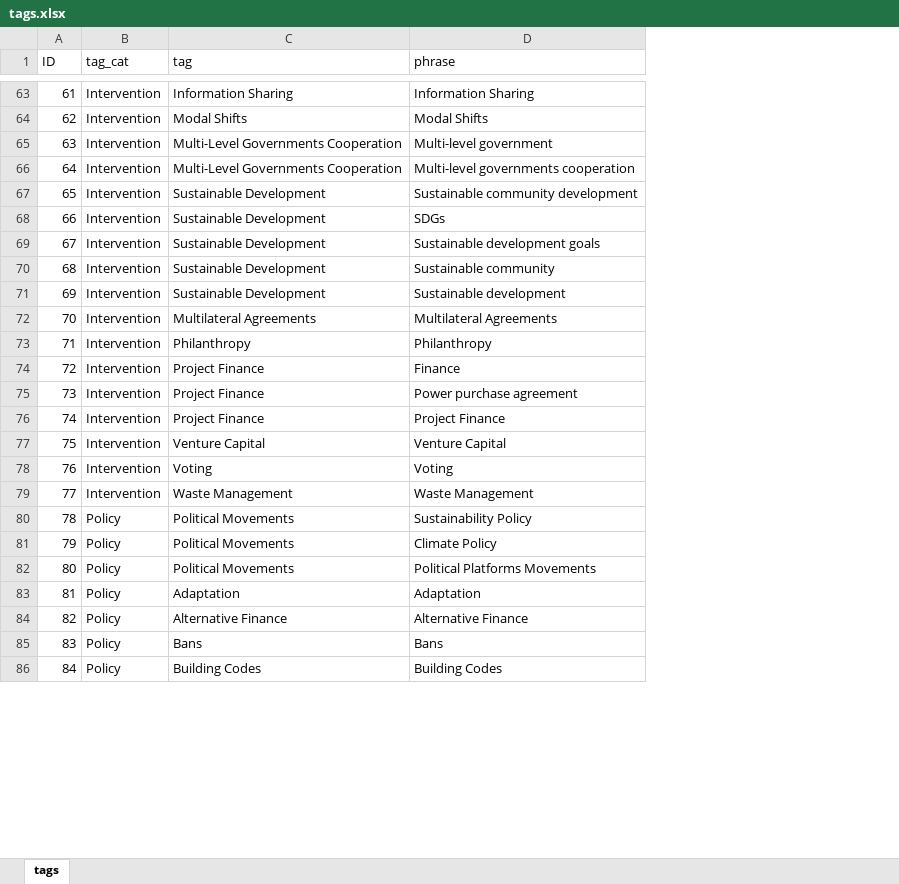
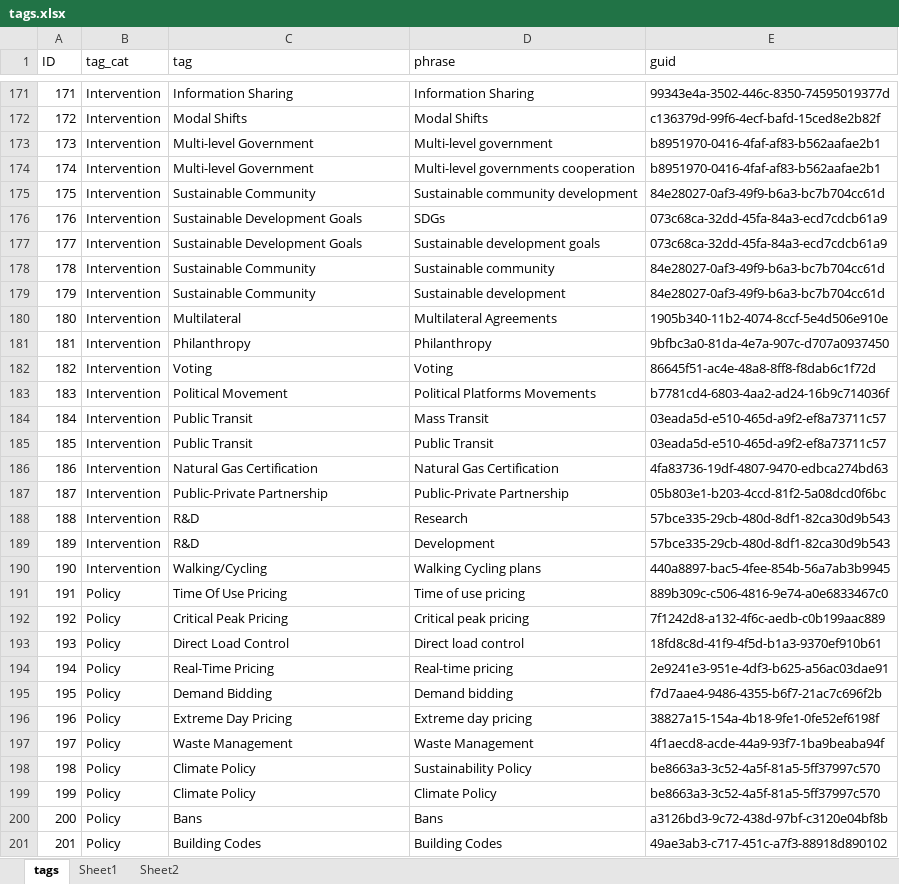
Before and after one commit to RMI/KM_Subscriptions_ETL, an Excel workbook: tags.xlsx, sheet tags, drawn as a sheet; only a part is shown, gaps mark what is left out; values as stored, in another font and other column widths than the file's, no borders; removed rows and columns are numbered as before the commit, all else as after; the diff covers the shown part only; the diff names each change by its address in the sheet, - before the commit and + after, or states it on an @@ line.

```diff
--- a/tags.xlsx (sheet tags)
+++ b/tags.xlsx (sheet tags)
+sheet tab: Sheet1
+sheet tab: Sheet2
+column E (guid), rows 171-182: 99343e4a-3502-446c-8350-74595019377d | c136379d-99f6-4ecf-bafd-15ced8e2b82f | b8951970-0416-4faf-af83-b562aafae2b1 | b8951970-0416-4faf-af83-b562aafae2b1 | 84e28027-0af3-49f9-b6a3-bc7b704cc61d | 073c68ca-32dd-45fa-84a3-ecd7cdcb61a9 | 073c68ca-32dd-45fa-84a3-ecd7cdcb61a9 | 84e28027-0af3-49f9-b6a3-bc7b704cc61d | 84e28027-0af3-49f9-b6a3-bc7b704cc61d | 1905b340-11b2-4074-8ccf-5e4d506e910e | 9bfbc3a0-81da-4e7a-907c-d707a0937450 | 86645f51-ac4e-48a8-8ff8-f8dab6c1f72d; rows 197-201: 4f1aecd8-acde-44a9-93f7-1ba9beaba94f | be8663a3-3c52-4a5f-81a5-5ff37997c570 | be8663a3-3c52-4a5f-81a5-5ff37997c570 | a3126bd3-9c72-438d-97bf-c3120e04bf8b | 49ae3ab3-c717-451c-a7f3-88918d890102
@@ column A (ID) renumbered between rows 11 and 318 @@
-C173:C174 (tag): Multi-Level Governments Cooperation
+C173:C174 (tag): Multi-level Government
-C175 (tag): Sustainable Development
+C175 (tag): Sustainable Community
-C176:C177 (tag): Sustainable Development
+C176:C177 (tag): Sustainable Development Goals
-C178:C179 (tag): Sustainable Development
+C178:C179 (tag): Sustainable Community
-C180 (tag): Multilateral Agreements
+C180 (tag): Multilateral
-row 74: 72 | Intervention | Project Finance | Finance
-row 75: 73 | Intervention | Project Finance | Power purchase agreement
-row 76: 74 | Intervention | Project Finance | Project Finance
-row 77: 75 | Intervention | Venture Capital | Venture Capital
+row 183: 183 | Intervention | Political Movement | Political Platforms Movements | b7781cd4-6803-4aa2-ad24-16b9c714036f
+row 184: 184 | Intervention | Public Transit | Mass Transit | 03eada5d-e510-465d-a9f2-ef8a73711c57
+row 185: 185 | Intervention | Public Transit | Public Transit | 03eada5d-e510-465d-a9f2-ef8a73711c57
+row 186: 186 | Intervention | Natural Gas Certification | Natural Gas Certification | 4fa83736-19df-4807-9470-edbca274bd63
+row 187: 187 | Intervention | Public-Private Partnership | Public-Private Partnership | 05b803e1-b203-4ccd-81f2-5a08dcd0f6bc
+row 188: 188 | Intervention | R&D | Research | 57bce335-29cb-480d-8df1-82ca30d9b543
+row 189: 189 | Intervention | R&D | Development | 57bce335-29cb-480d-8df1-82ca30d9b543
+row 190: 190 | Intervention | Walking/Cycling | Walking Cycling plans | 440a8897-bac5-4fee-854b-56a7ab3b9945
+row 191: 191 | Policy | Time Of Use Pricing | Time of use pricing | 889b309c-c506-4816-9e74-a0e6833467c0
+row 192: 192 | Policy | Critical Peak Pricing | Critical peak pricing | 7f1242d8-a132-4f6c-aedb-c0b199aac889
+row 193: 193 | Policy | Direct Load Control | Direct load control | 18fd8c8d-41f9-4f5d-b1a3-9370ef910b61
+row 194: 194 | Policy | Real-Time Pricing | Real-time pricing | 2e9241e3-951e-4df3-b625-a56ac03dae91
+row 195: 195 | Policy | Demand Bidding | Demand bidding | f7d7aae4-9486-4355-b6f7-21ac7c696f2b
+row 196: 196 | Policy | Extreme Day Pricing | Extreme day pricing | 38827a15-154a-4b18-9fe1-0fe52ef6198f
-B197 (tag_cat): Intervention
+B197 (tag_cat): Policy
-C198:C199 (tag): Political Movements
+C198:C199 (tag): Climate Policy
-row 82: 80 | Policy | Political Movements | Political Platforms Movements
-row 83: 81 | Policy | Adaptation | Adaptation
-row 84: 82 | Policy | Alternative Finance | Alternative Finance
```
Also changed, not shown: 147 added rows, 89 removed rows and 66 edited cells elsewhere in this sheet, 13 other files.
